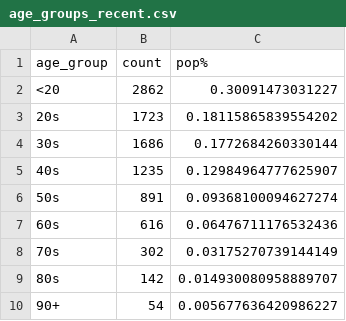
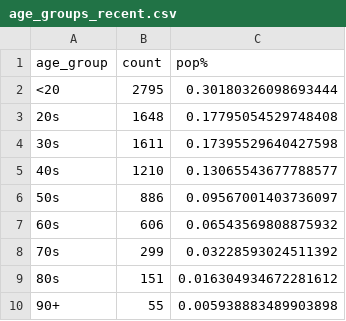
Before and after one commit to tamccullough/covon, a CSV file: datasets/2021/age_groups_recent.csv, drawn as a sheet.

```diff
--- a/datasets/2021/age_groups_recent.csv
+++ b/datasets/2021/age_groups_recent.csv
@@ -1,10 +1,10 @@
 age_group,count,pop%
-<20,2862,0.30091473031227
-20s,1723,0.18115865839554202
-30s,1686,0.1772684260330144
-40s,1235,0.12984964777625907
-50s,891,0.09368100094627274
-60s,616,0.06476711176532436
-70s,302,0.03175270739144149
-80s,142,0.014930080958889707
-90+,54,0.005677636420986227
+<20,2795,0.30180326098693444
+20s,1648,0.17795054529748408
+30s,1611,0.17395529640427598
+40s,1210,0.13065543677788577
+50s,886,0.09567001403736097
+60s,606,0.06543569808875932
+70s,299,0.03228593024511392
+80s,151,0.016304934672281612
+90+,55,0.005938883489903898
```
Also changed, not shown: datasets/2021/all_cases.csv, datasets/2021/fatal.csv, 7 other files.
